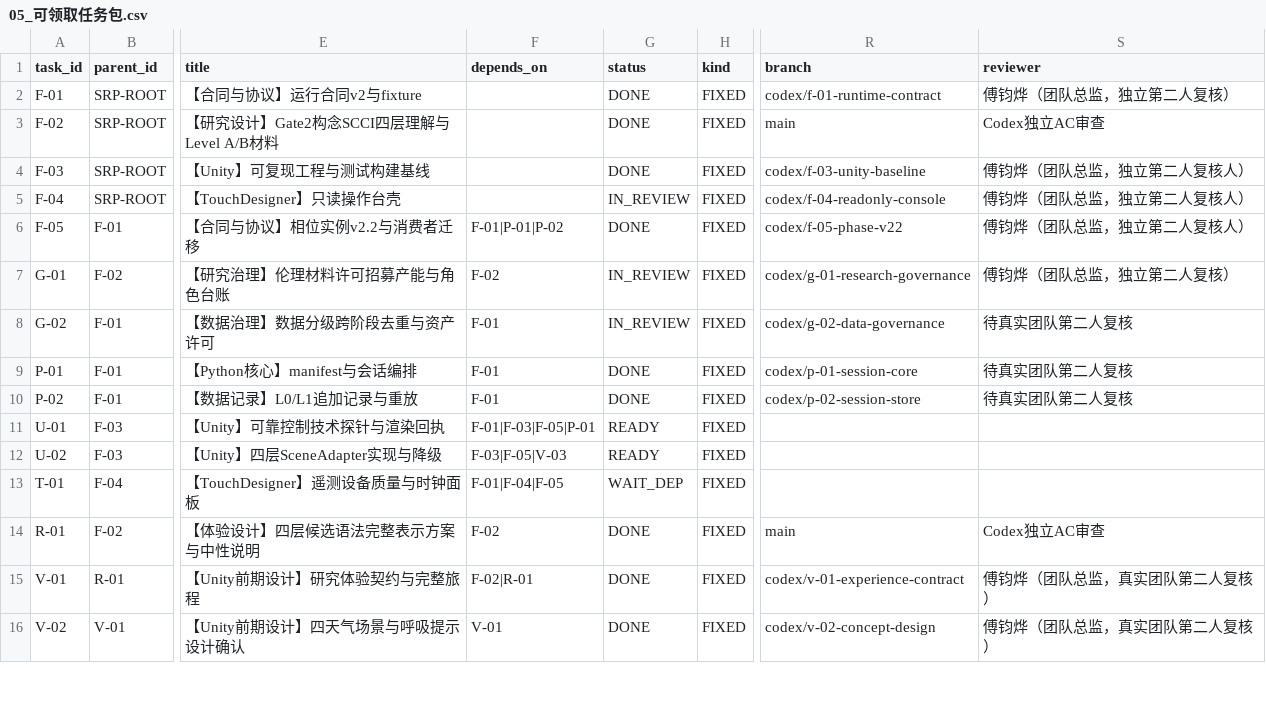
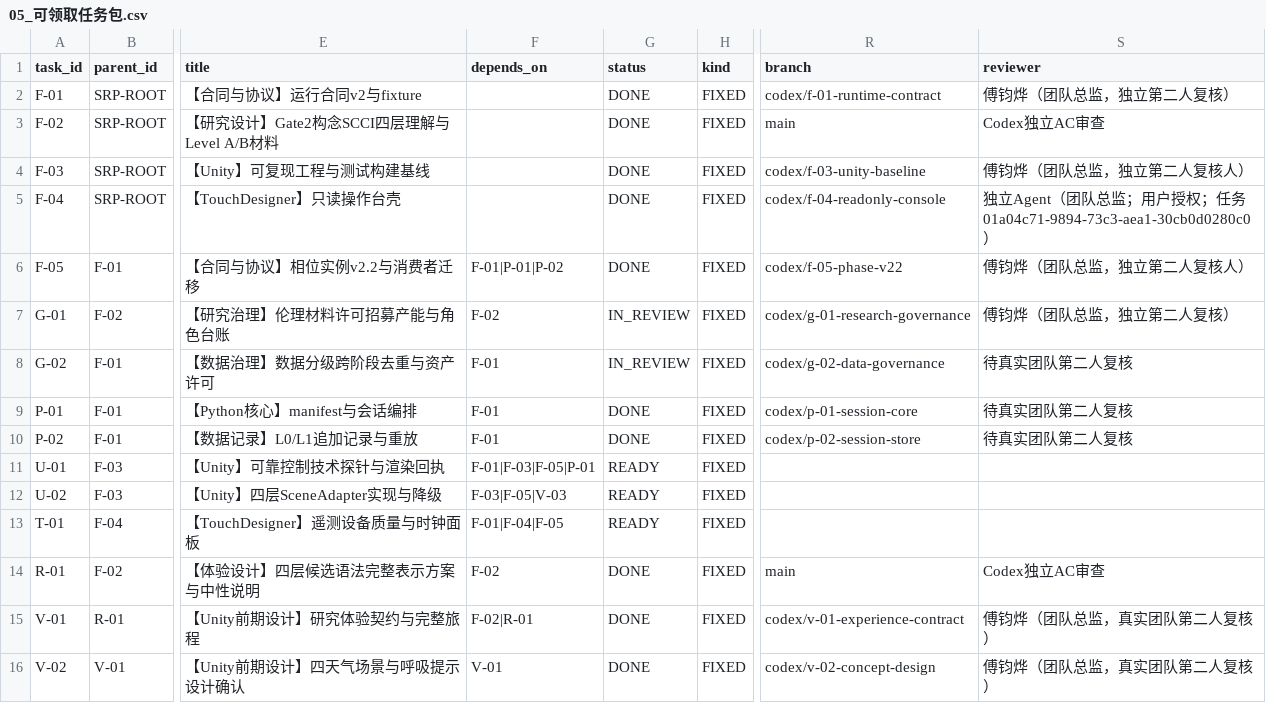
Before and after one commit to JunyeFu/Emotional-Healing-System, a CSV file: 00-项目管理/01-项目章程与规划/2026-08-05_SRP_IJHCI_全项目1-12步规划设计包_v1.0/24_团队任务与项目治理/05_可领取任务包.csv, drawn as a sheet; only a part is shown, gaps mark what is left out; the diff names each change by its address in the sheet, - before the commit and + after, or states it on an @@ line.

```diff
--- a/00-项目管理/01-项目章程与规划/2026-08-05_SRP_IJHCI_全项目1-12步规划设计包_v1.0/24_团队任务与项目治理/05_可领取任务包.csv
+++ b/00-项目管理/01-项目章程与规划/2026-08-05_SRP_IJHCI_全项目1-12步规划设计包_v1.0/24_团队任务与项目治理/05_可领取任务包.csv
-G5 (status): IN_REVIEW
+G5 (status): DONE
-S5 (reviewer): 傅钧烨（团队总监，独立第二人复核人）
+S5 (reviewer): 独立Agent（团队总监；用户授权；任务01a04c71-9894-73c3-aea1-30cb0d0280c0）
-G13 (status): WAIT_DEP
+G13 (status): READY
```
Also changed, not shown: 40 other files.
